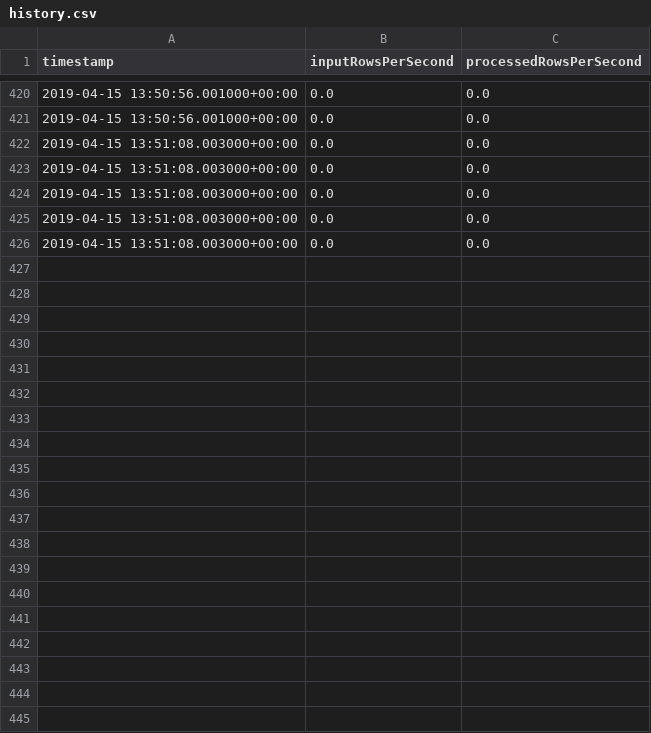
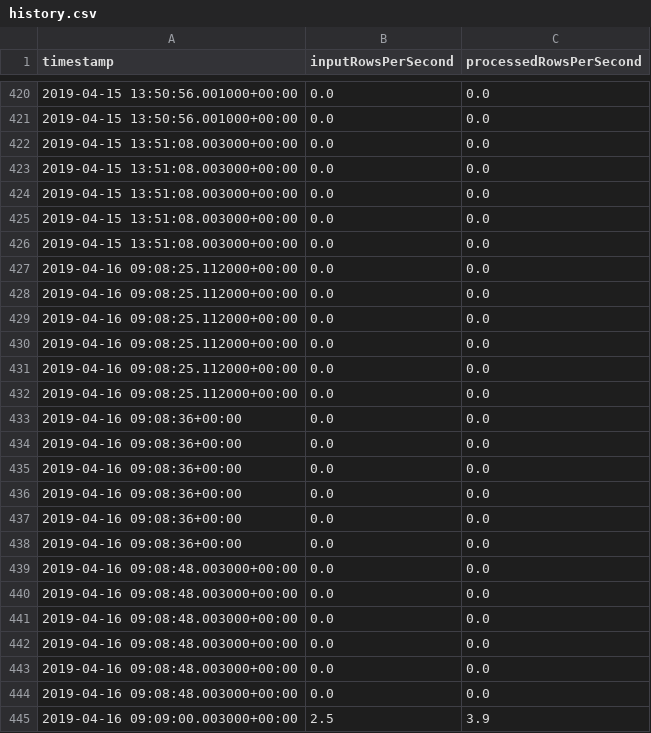
Before and after one commit to astrolabsoftware/fink-broker, a CSV file: docs/data/history.csv, drawn as a sheet; only a part is shown, gaps mark what is left out; the diff covers the shown part only; the diff names each change by its address in the sheet, - before the commit and + after, or states it on an @@ line.

```diff
--- a/docs/data/history.csv
+++ b/docs/data/history.csv
+row 427: 2019-04-16 09:08:25.112000+00:00 | 0.0 | 0.0
+row 428: 2019-04-16 09:08:25.112000+00:00 | 0.0 | 0.0
+row 429: 2019-04-16 09:08:25.112000+00:00 | 0.0 | 0.0
+row 430: 2019-04-16 09:08:25.112000+00:00 | 0.0 | 0.0
+row 431: 2019-04-16 09:08:25.112000+00:00 | 0.0 | 0.0
+row 432: 2019-04-16 09:08:25.112000+00:00 | 0.0 | 0.0
+row 433: 2019-04-16 09:08:36+00:00 | 0.0 | 0.0
+row 434: 2019-04-16 09:08:36+00:00 | 0.0 | 0.0
+row 435: 2019-04-16 09:08:36+00:00 | 0.0 | 0.0
+row 436: 2019-04-16 09:08:36+00:00 | 0.0 | 0.0
+row 437: 2019-04-16 09:08:36+00:00 | 0.0 | 0.0
+row 438: 2019-04-16 09:08:36+00:00 | 0.0 | 0.0
+row 439: 2019-04-16 09:08:48.003000+00:00 | 0.0 | 0.0
+row 440: 2019-04-16 09:08:48.003000+00:00 | 0.0 | 0.0
+row 441: 2019-04-16 09:08:48.003000+00:00 | 0.0 | 0.0
+row 442: 2019-04-16 09:08:48.003000+00:00 | 0.0 | 0.0
+row 443: 2019-04-16 09:08:48.003000+00:00 | 0.0 | 0.0
+row 444: 2019-04-16 09:08:48.003000+00:00 | 0.0 | 0.0
+row 445: 2019-04-16 09:09:00.003000+00:00 | 2.5 | 3.9
```
Also changed, not shown: 30 added rows elsewhere in this file, 2 other files.
